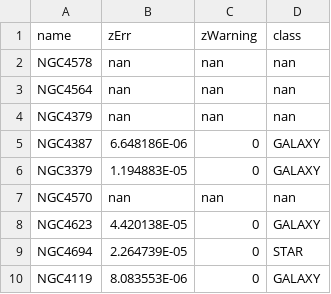
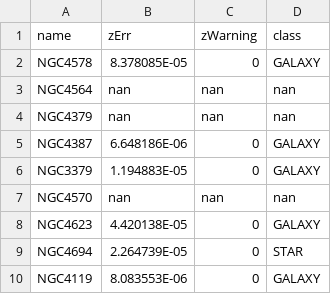
Before and after one commit to brianhausmann/Dwarf_Webpage_, a CSV file: ngel_s.csv, drawn as a sheet.

Commit message:
corrected spectra for one obj in both ngel & ngs

```diff
--- a/ngel_s.csv
+++ b/ngel_s.csv
@@ -1,3 +1,3 @@
 name,zErr,zWarning,class
-NGC4578,nan,nan,nan
+NGC4578,8.378085E-05,0,GALAXY
 NGC4564,nan,nan,nan
```
Also changed, not shown: ngs_s.csv.
